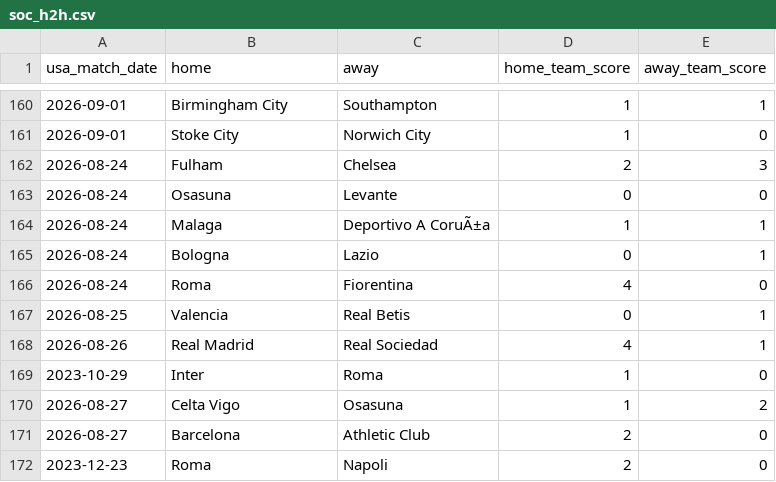
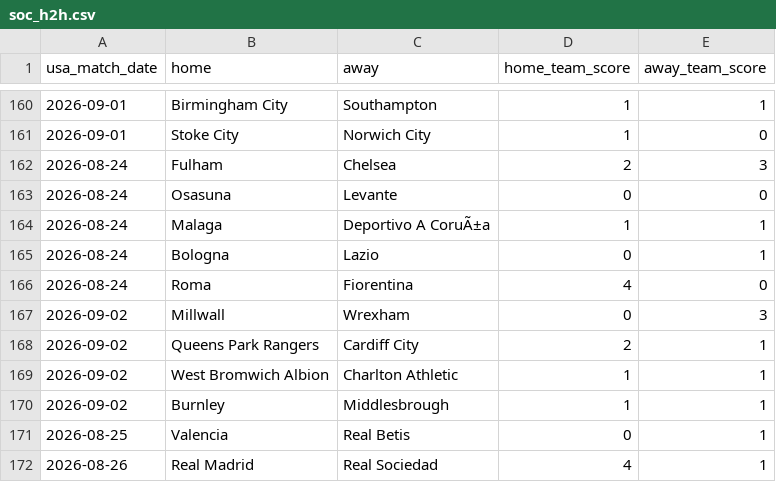
Before and after one commit to danielcappello/splitVault, a CSV file: soc_h2h.csv, drawn as a sheet; only a part is shown, gaps mark what is left out; the shorter side is filled out with more unchanged rows; the diff names each change by its address in the sheet, - before the commit and + after, or states it on an @@ line.

```diff
--- a/soc_h2h.csv
+++ b/soc_h2h.csv
+row 167: 2026-09-02 | Millwall | Wrexham | 0 | 3
+row 168: 2026-09-02 | Queens Park Rangers | Cardiff City | 2 | 1
+row 169: 2026-09-02 | West Bromwich Albion | Charlton Athletic | 1 | 1
+row 170: 2026-09-02 | Burnley | Middlesbrough | 1 | 1
```
Also changed, not shown: 1 other file.
